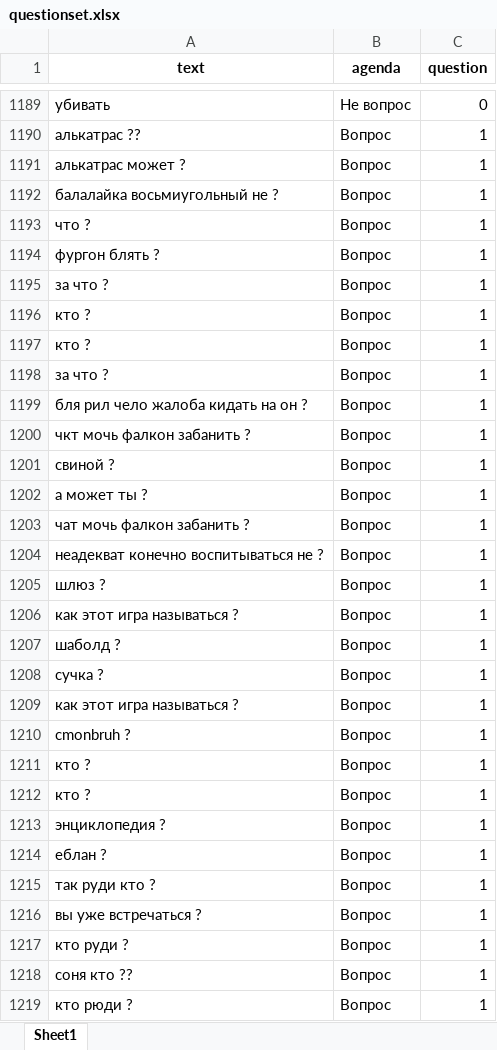
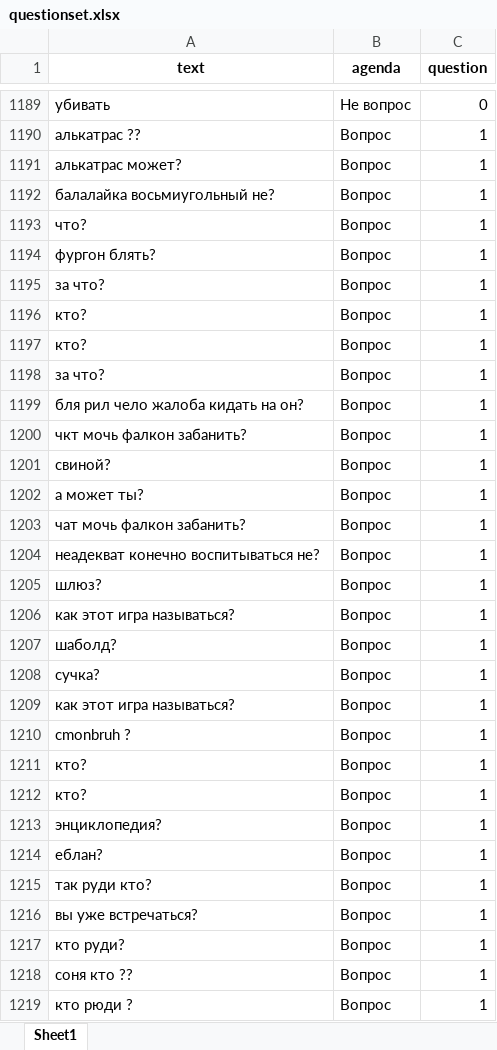
Before and after one commit to maxim-polyakov/MisaTelegramBot, an Excel workbook: datasets/questionset.xlsx, sheet Sheet1, drawn as a sheet; only a part is shown, gaps mark what is left out; values as stored, in another font and other column widths than the file's, no borders; the diff covers the shown part only; the diff names each change by its address in the sheet, - before the commit and + after, or states it on an @@ line.

```diff
--- a/datasets/questionset.xlsx (sheet Sheet1)
+++ b/datasets/questionset.xlsx (sheet Sheet1)
-A1191 (text): алькатрас может ?
+A1191 (text): алькатрас может?
-A1192 (text): балалайка восьмиугольный не ?
+A1192 (text): балалайка восьмиугольный не?
-A1193 (text): что ?
+A1193 (text): что?
-A1194 (text): фургон блять ?
+A1194 (text): фургон блять?
-A1195 (text): за что ?
+A1195 (text): за что?
-A1196:A1197 (text): кто ?
+A1196:A1197 (text): кто?
-A1198 (text): за что ?
+A1198 (text): за что?
-A1199 (text): бля рил чело жалоба кидать на он ?
+A1199 (text): бля рил чело жалоба кидать на он?
-A1200 (text): чкт мочь фалкон забанить ?
+A1200 (text): чкт мочь фалкон забанить?
-A1201 (text): свиной ?
+A1201 (text): свиной?
-A1202 (text): а может ты ?
+A1202 (text): а может ты?
-A1203 (text): чат мочь фалкон забанить ?
+A1203 (text): чат мочь фалкон забанить?
-A1204 (text): неадекват конечно воспитываться не ?
+A1204 (text): неадекват конечно воспитываться не?
-A1205 (text): шлюз ?
+A1205 (text): шлюз?
-A1206 (text): как этот игра называться ?
+A1206 (text): как этот игра называться?
-A1207 (text): шаболд ?
+A1207 (text): шаболд?
-A1208 (text): сучка ?
+A1208 (text): сучка?
-A1209 (text): как этот игра называться ?
+A1209 (text): как этот игра называться?
-A1211:A1212 (text): кто ?
+A1211:A1212 (text): кто?
-A1213 (text): энциклопедия ?
+A1213 (text): энциклопедия?
-A1214 (text): еблан ?
+A1214 (text): еблан?
-A1215 (text): так руди кто ?
+A1215 (text): так руди кто?
-A1216 (text): вы уже встречаться ?
+A1216 (text): вы уже встречаться?
-A1217 (text): кто руди ?
+A1217 (text): кто руди?
```
Also changed, not shown: 309 added rows and 117 edited cells elsewhere in this sheet, 5 other files.
